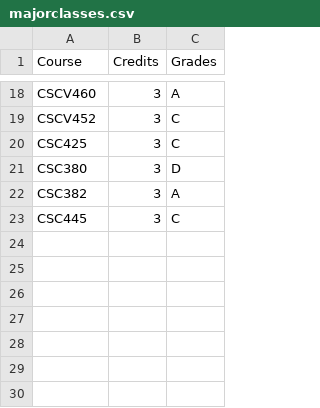
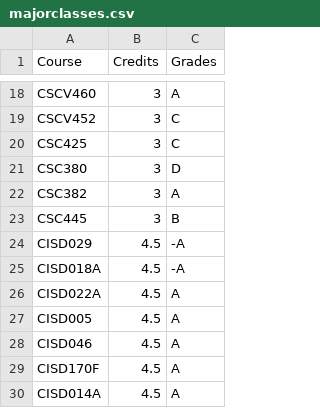
Before and after one commit to compscichris/GPACalculator, a CSV file: GPACalculator/src/majorclasses.csv, drawn as a sheet; only a part is shown, gaps mark what is left out.

```diff
--- a/GPACalculator/src/majorclasses.csv
+++ b/GPACalculator/src/majorclasses.csv
@@ -22,2 +22,9 @@ CSC380,3,D
 CSC382,3,A
-CSC445,3,C
+CSC445,3,B
+CISD029,4.5,-A
+CISD018A,4.5,-A
+CISD022A,4.5,A
+CISD005,4.5,A
+CISD046,4.5,A
+CISD170F,4.5,A
+CISD014A,4.5,A
```
Also changed, not shown: 3 other files.
